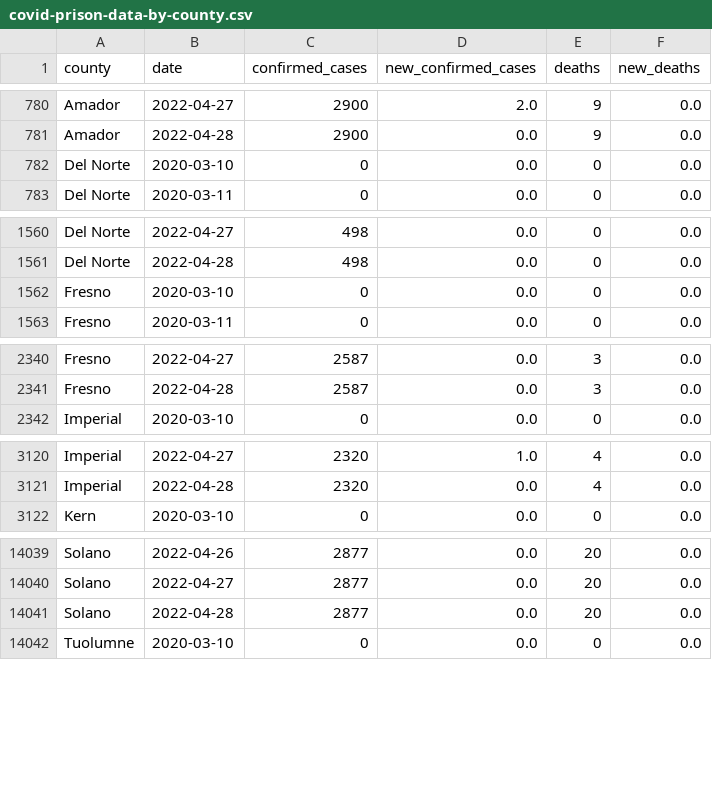
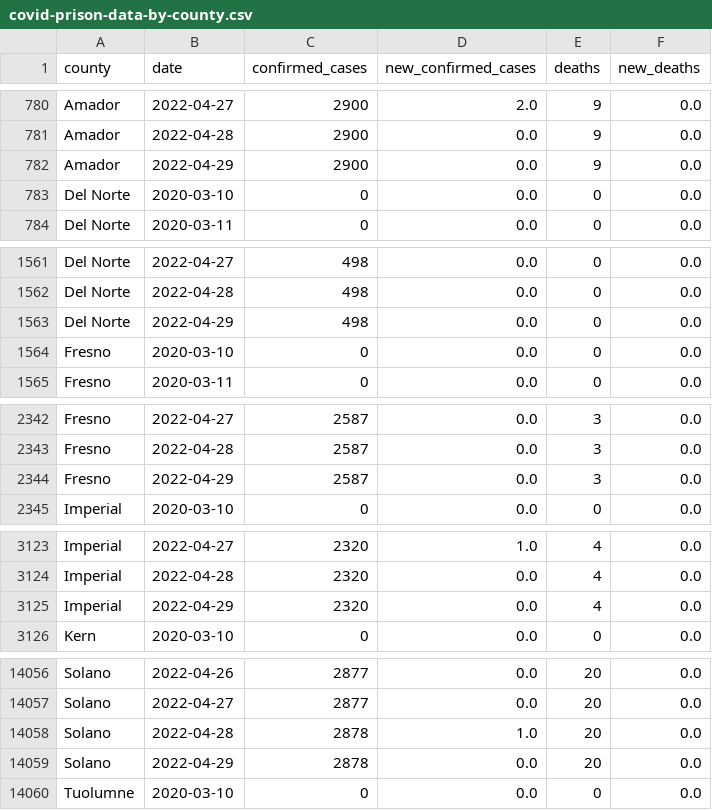
Before and after one commit to epibiostat/health-atlas-scrapers, a CSV file: prison-cases/data/covid-prison-data-by-county.csv, drawn as a sheet; only a part is shown, gaps mark what is left out; the diff covers the shown part only.

```diff
--- a/prison-cases/data/covid-prison-data-by-county.csv
+++ b/prison-cases/data/covid-prison-data-by-county.csv
@@ -781,2 +781,3 @@ Amador,2022-04-27,2900,2.0,9,0.0
 Amador,2022-04-28,2900,0.0,9,0.0
+Amador,2022-04-29,2900,0.0,9,0.0
 Del Norte,2020-03-10,0,0.0,0,0.0
@@ -1561,2 +1562,3 @@ Del Norte,2022-04-27,498,0.0,0,0.0
 Del Norte,2022-04-28,498,0.0,0,0.0
+Del Norte,2022-04-29,498,0.0,0,0.0
 Fresno,2020-03-10,0,0.0,0,0.0
@@ -2341,2 +2343,3 @@ Fresno,2022-04-27,2587,0.0,3,0.0
 Fresno,2022-04-28,2587,0.0,3,0.0
+Fresno,2022-04-29,2587,0.0,3,0.0
 Imperial,2020-03-10,0,0.0,0,0.0
@@ -3121,2 +3124,3 @@ Imperial,2022-04-27,2320,1.0,4,0.0
 Imperial,2022-04-28,2320,0.0,4,0.0
+Imperial,2022-04-29,2320,0.0,4,0.0
 Kern,2020-03-10,0,0.0,0,0.0
@@ -14040,3 +14057,4 @@ Solano,2022-04-26,2877,0.0,20,0.0
 Solano,2022-04-27,2877,0.0,20,0.0
-Solano,2022-04-28,2877,0.0,20,0.0
+Solano,2022-04-28,2878,1.0,20,0.0
+Solano,2022-04-29,2878,0.0,20,0.0
 Tuolumne,2020-03-10,0,0.0,0,0.0
```
Also changed, not shown: 14 added rows and 17 edited cells elsewhere in this file.
